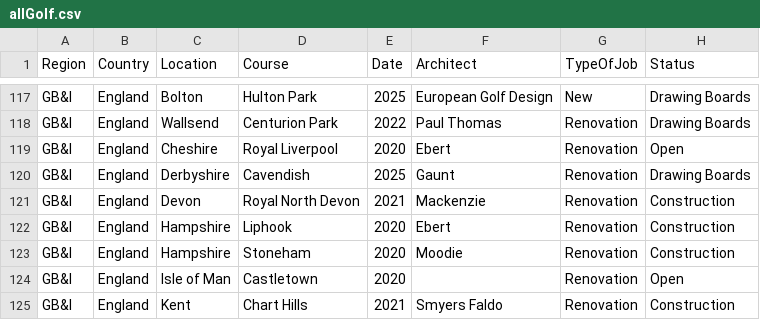
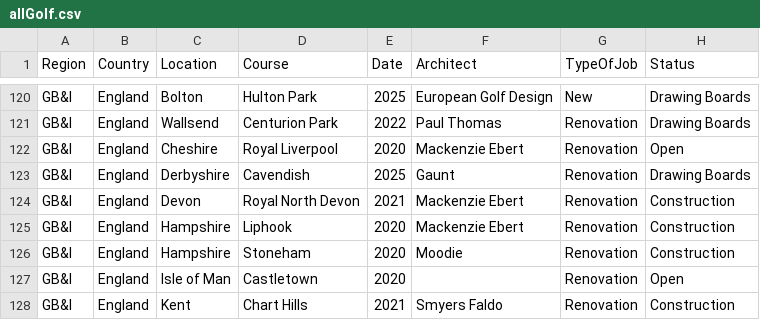
Before and after one commit to thomasvbrown/fescue.github.io, a CSV file: _data/allGolf.csv, drawn as a sheet; only a part is shown, gaps mark what is left out; addresses are those after the commit; the diff covers the shown part only; the diff names each change by its address in the sheet, - before the commit and + after, or states it on an @@ line.

```diff
--- a/_data/allGolf.csv
+++ b/_data/allGolf.csv
-F122 (Architect): Ebert
+F122 (Architect): Mackenzie Ebert
-F124 (Architect): Mackenzie
+F124 (Architect): Mackenzie Ebert
-F125 (Architect): Ebert
+F125 (Architect): Mackenzie Ebert
```
Also changed, not shown: 10 added rows, 1 moved row and 36 edited cells elsewhere in this file.
